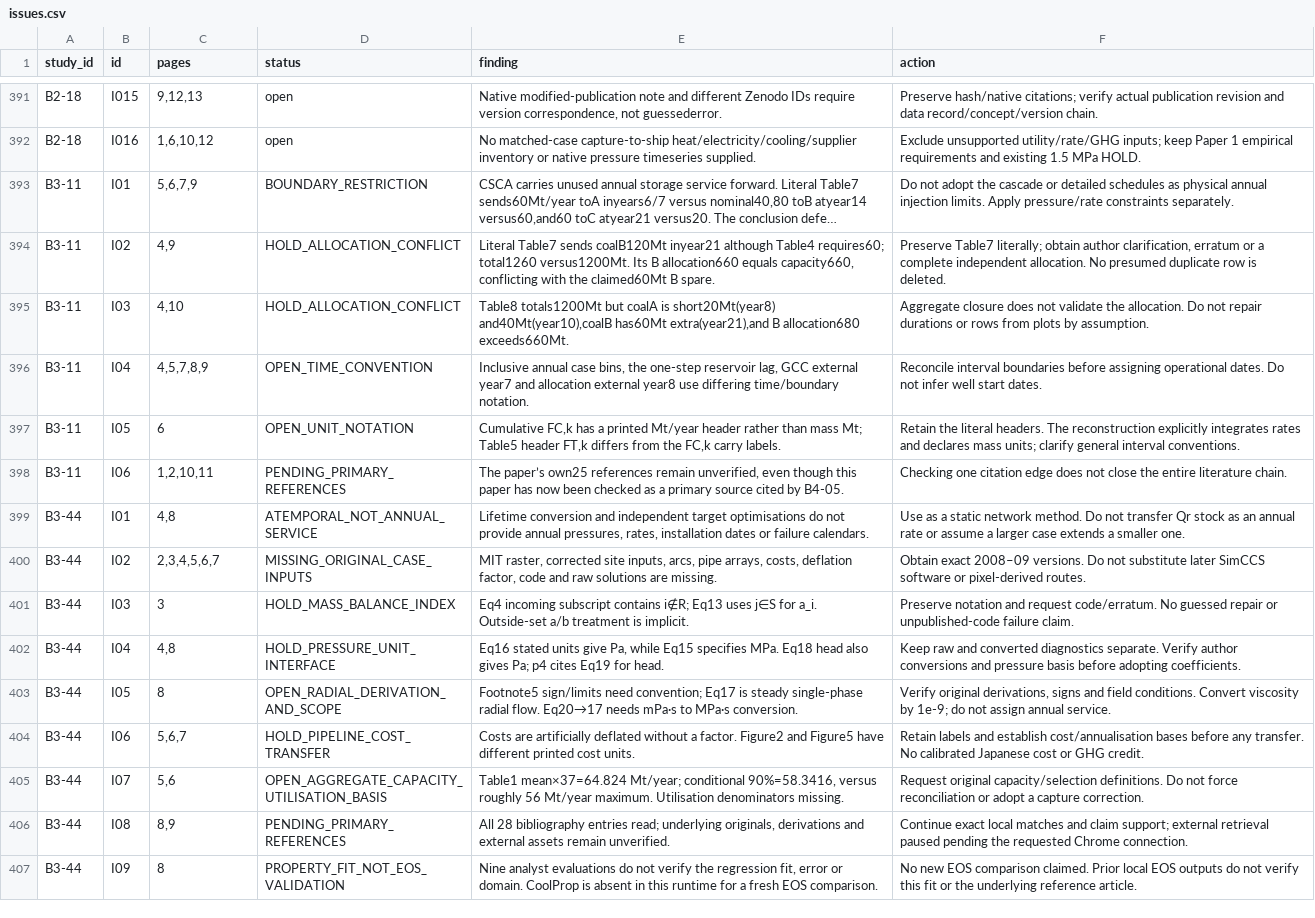
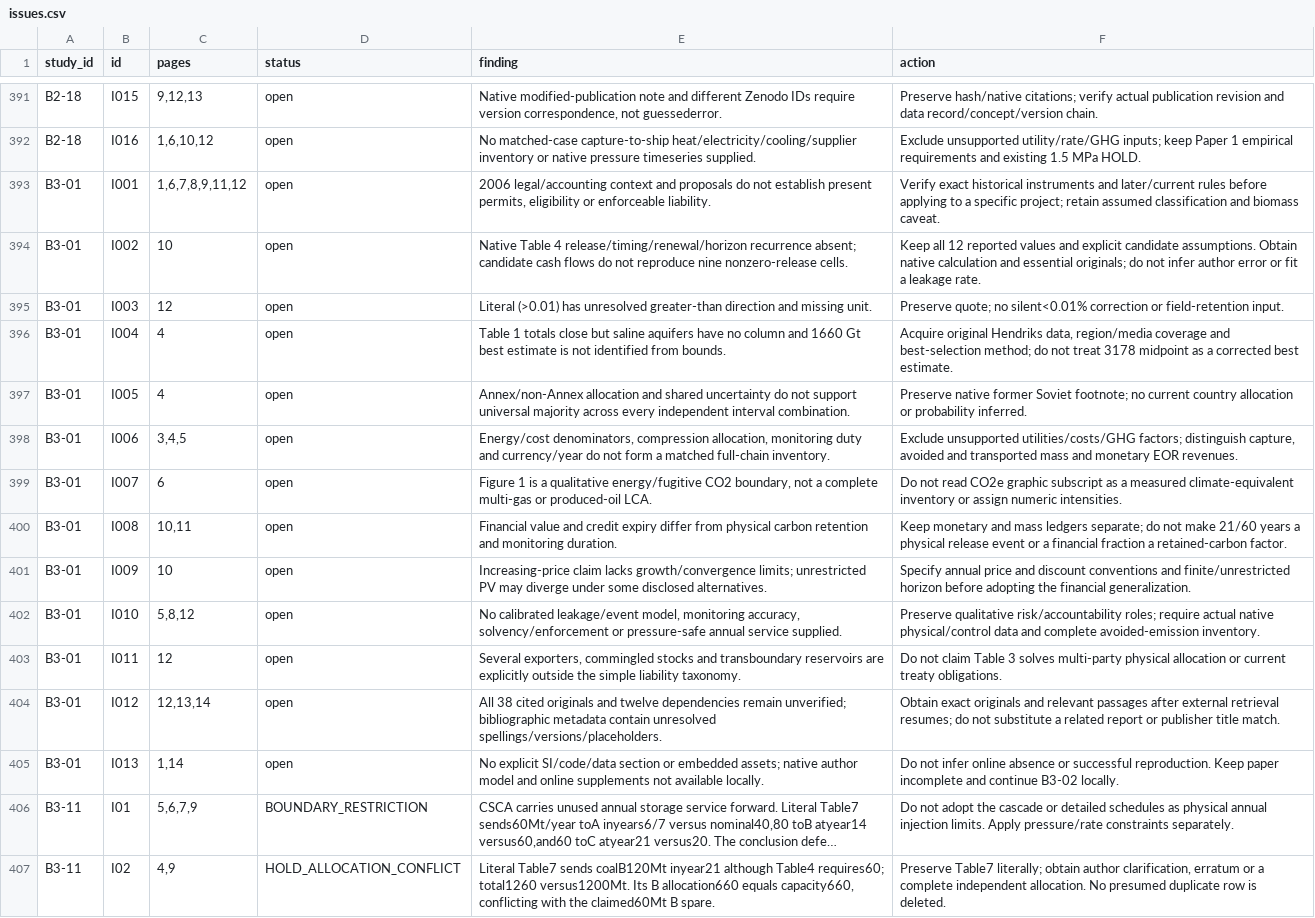
Before and after one commit to johnzhi/phd_decoding-v1, a CSV file: paper1/outputs/comprehensive_review/issues.csv, drawn as a sheet; only a part is shown, gaps mark what is left out; the shorter side is filled out with more unchanged rows; long unchanged cells end in …; the diff names each change by its address in the sheet, - before the commit and + after, or states it on an @@ line.

Commit message:
Audit historical CCS liability and temporary credit values

```diff
--- a/paper1/outputs/comprehensive_review/issues.csv
+++ b/paper1/outputs/comprehensive_review/issues.csv
+row 393: B3-01 | I001 | 1,6,7,8,9,11,12 | open | 2006 legal/accounting context and proposals do not establish present permits, eligibility or enforceable liability. | Verify exact historical instruments and later/current rules before applying to a specific project; retain assumed classification and biomass caveat.
+row 394: B3-01 | I002 | 10 | open | Native Table 4 release/timing/renewal/horizon recurrence absent; candidate cash flows do not reproduce nine nonzero-release cells. | Keep all 12 reported values and explicit candidate assumptions. Obtain native calculation and essential originals; do not infer author error or fit a leakage rate.
+row 395: B3-01 | I003 | 12 | open | Literal (>0.01) has unresolved greater-than direction and missing unit. | Preserve quote; no silent<0.01% correction or field-retention input.
+row 396: B3-01 | I004 | 4 | open | Table 1 totals close but saline aquifers have no column and 1660 Gt best estimate is not identified from bounds. | Acquire original Hendriks data, region/media coverage and best-selection method; do not treat 3178 midpoint as a corrected best estimate.
+row 397: B3-01 | I005 | 4 | open | Annex/non-Annex allocation and shared uncertainty do not support universal majority across every independent interval combination. | Preserve native former Soviet footnote; no current country allocation or probability inferred.
+row 398: B3-01 | I006 | 3,4,5 | open | Energy/cost denominators, compression allocation, monitoring duty and currency/year do not form a matched full-chain inventory. | Exclude unsupported utilities/costs/GHG factors; distinguish capture, avoided and transported mass and monetary EOR revenues.
+row 399: B3-01 | I007 | 6 | open | Figure 1 is a qualitative energy/fugitive CO2 boundary, not a complete multi-gas or produced-oil LCA. | Do not read CO2e graphic subscript as a measured climate-equivalent inventory or assign numeric intensities.
+row 400: B3-01 | I008 | 10,11 | open | Financial value and credit expiry differ from physical carbon retention and monitoring duration. | Keep monetary and mass ledgers separate; do not make 21/60 years a physical release event or a financial fraction a retained-carbon factor.
+row 401: B3-01 | I009 | 10 | open | Increasing-price claim lacks growth/convergence limits; unrestricted PV may diverge under some disclosed alternatives. | Specify annual price and discount conventions and finite/unrestricted horizon before adopting the financial generalization.
+row 402: B3-01 | I010 | 5,8,12 | open | No calibrated leakage/event model, monitoring accuracy, solvency/enforcement or pressure-safe annual service supplied. | Preserve qualitative risk/accountability roles; require actual native physical/control data and complete avoided-emission inventory.
+row 403: B3-01 | I011 | 12 | open | Several exporters, commingled stocks and transboundary reservoirs are explicitly outside the simple liability taxonomy. | Do not claim Table 3 solves multi-party physical allocation or current treaty obligations.
+row 404: B3-01 | I012 | 12,13,14 | open | All 38 cited originals and twelve dependencies remain unverified; bibliographic metadata contain unresolved spellings/versions/placeholders. | Obtain exact originals and relevant passages after external retrieval resumes; do not substitute a related report or publisher title match.
+row 405: B3-01 | I013 | 1,14 | open | No explicit SI/code/data section or embedded assets; native author model and online supplements not available locally. | Do not infer online absence or successful reproduction. Keep paper incomplete and continue B3-02 locally.
```
Also changed, not shown: paper1/outputs/comprehensive_review/pages.csv, paper1/outputs/comprehensive_review/papers.csv, 26 other files.
